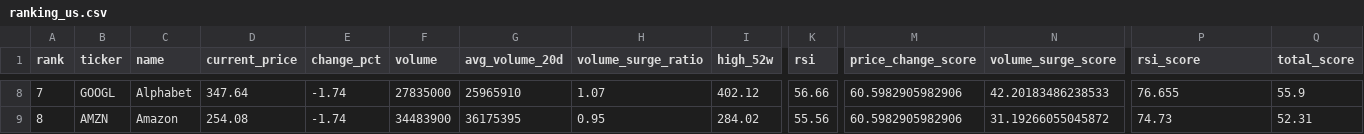
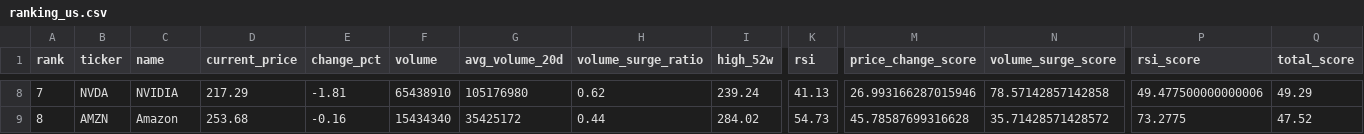
Before and after one commit to ynokinawa19-lgtm/stock-ranking-app, a CSV file: data/ranking_us.csv, drawn as a sheet; only a part is shown, gaps mark what is left out; the diff covers the shown part only; the diff names each change by its address in the sheet, - before the commit and + after, or states it on an @@ line.

```diff
--- a/data/ranking_us.csv
+++ b/data/ranking_us.csv
-B8 (ticker): GOOGL
+B8 (ticker): NVDA
-C8 (name): Alphabet
+C8 (name): NVIDIA
-D8 (current_price): 347.64
+D8 (current_price): 217.29
-E8 (change_pct): -1.74
+E8 (change_pct): -1.81
-F8 (volume): 27835000
+F8 (volume): 65438910
-G8 (avg_volume_20d): 25965910
+G8 (avg_volume_20d): 105176980
-H8 (volume_surge_ratio): 1.07
+H8 (volume_surge_ratio): 0.62
-I8 (high_52w): 402.12
+I8 (high_52w): 239.24
-K8 (rsi): 56.66
+K8 (rsi): 41.13
-M8 (price_change_score): 60.5982905982906
+M8 (price_change_score): 26.993166287015946
-N8 (volume_surge_score): 42.20183486238533
+N8 (volume_surge_score): 78.57142857142858
-P8 (rsi_score): 76.655
+P8 (rsi_score): 49.477500000000006
-Q8 (total_score): 55.9
+Q8 (total_score): 49.29
-D9 (current_price): 254.08
+D9 (current_price): 253.68
-E9 (change_pct): -1.74
+E9 (change_pct): -0.16
-F9 (volume): 34483900
+F9 (volume): 15434340
-G9 (avg_volume_20d): 36175395
+G9 (avg_volume_20d): 35425172
-H9 (volume_surge_ratio): 0.95
+H9 (volume_surge_ratio): 0.44
-K9 (rsi): 55.56
+K9 (rsi): 54.73
-M9 (price_change_score): 60.5982905982906
+M9 (price_change_score): 45.78587699316628
-N9 (volume_surge_score): 31.19266055045872
+N9 (volume_surge_score): 35.71428571428572
-P9 (rsi_score): 74.73
+P9 (rsi_score): 73.2775
-Q9 (total_score): 52.31
+Q9 (total_score): 47.52
```
Also changed, not shown: 176 edited cells elsewhere in this file, data/ranking_jp.csv, 1 other file.
